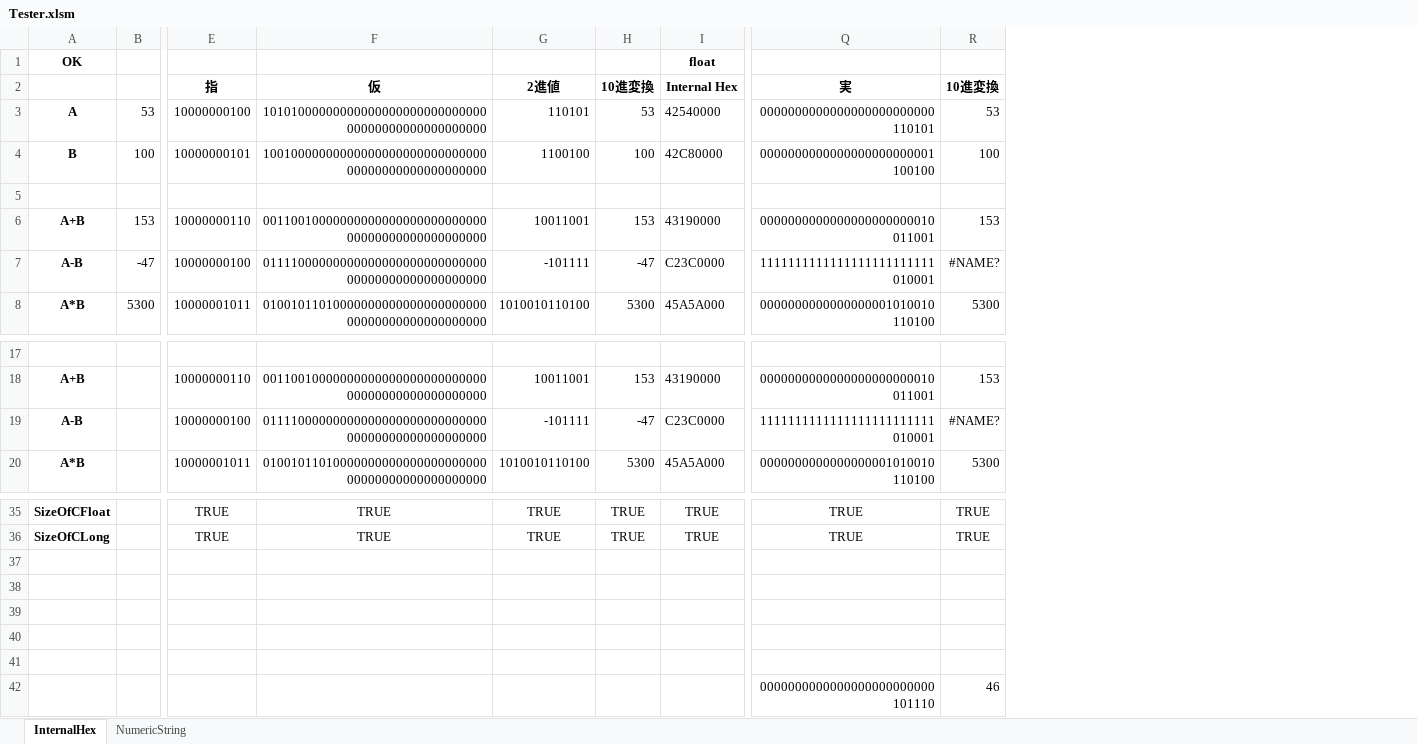
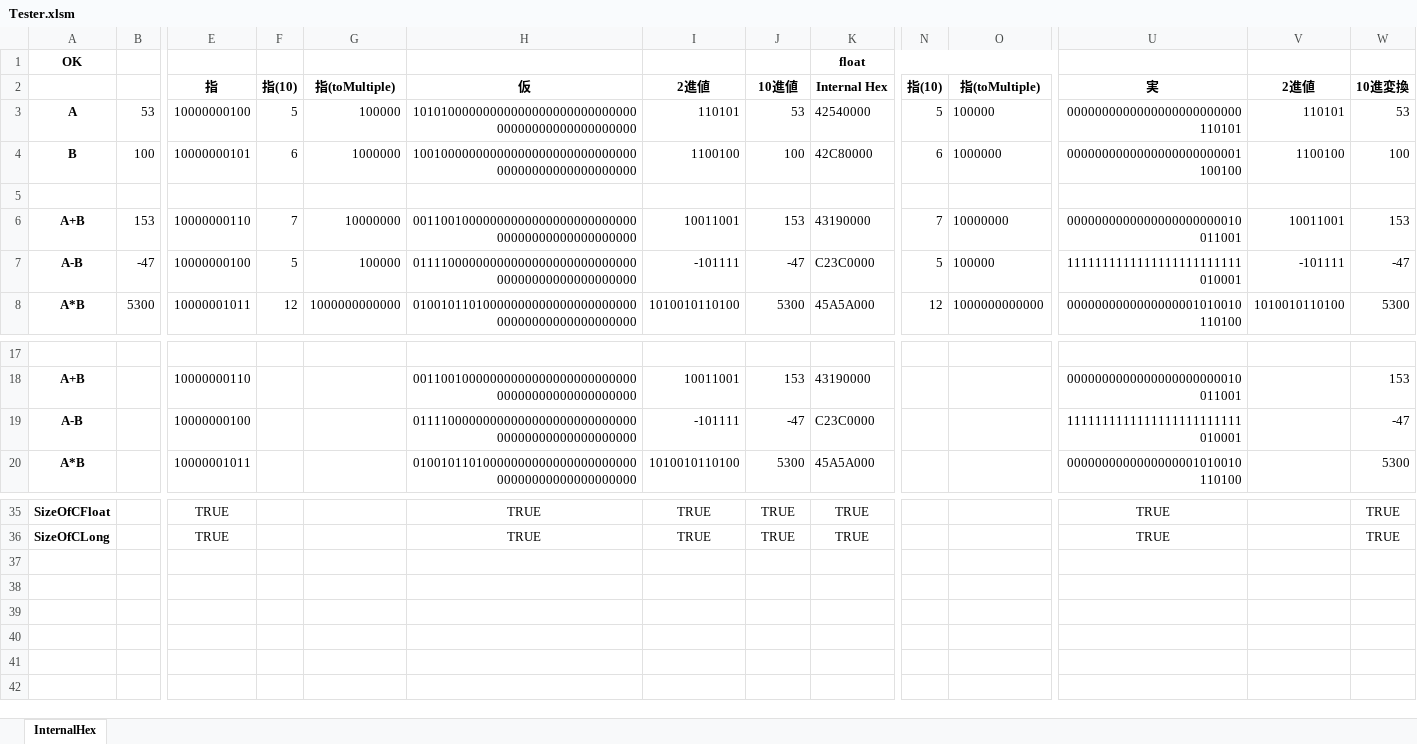
Before and after one commit to yakenohara/DLL-InternalHex, an Excel workbook: VBA Test/Tester.xlsm, sheet InternalHex, drawn as a sheet; only a part is shown, gaps mark what is left out; values as stored, in another font and other column widths than the file's, no borders; conditional formats not drawn; removed rows and columns are numbered as before the commit, all else as after; rows hold the shown columns only; the diff names each change by its address in the sheet, - before the commit and + after, or states it on an @@ line.

Commit message:
InternalHexで動確

```diff
--- a/VBA Test/Tester.xlsm (sheet InternalHex)
+++ b/VBA Test/Tester.xlsm (sheet InternalHex)
-sheet tab: NumericString
+column F, rows 2-8: 指(10) | 5 | 6 |  | 7 | 5 | 12
+column G, rows 2-8: 指(toMultiple) | 100000 | 1000000 |  | 10000000 | 100000 | 1000000000000
+column N, rows 2-8: 指(10) | 5 | 6 |  | 7 | 5 | 12
+column O, rows 2-8: 指(toMultiple) | 100000 | 1000000 |  | 10000000 | 100000 | 1000000000000
+column V, rows 2-8: 2進値 | 110101 | 1100100 |  | 10011001 | -101111 | 1010010110100
-J2: 10進変換
+J2: 10進値
-W7: #NAME?
+W7: -47
-W19: #NAME?
+W19: -47
-row 37: (empty)
-row 38: (empty)
-row 39: (empty)
-row 40: (empty)
-row 41: (empty)
-row 42:  |  |  |  |  |  |  | 0000000000000000000000000101110 | 46
```
Also changed, not shown: formulas that keep their value.
